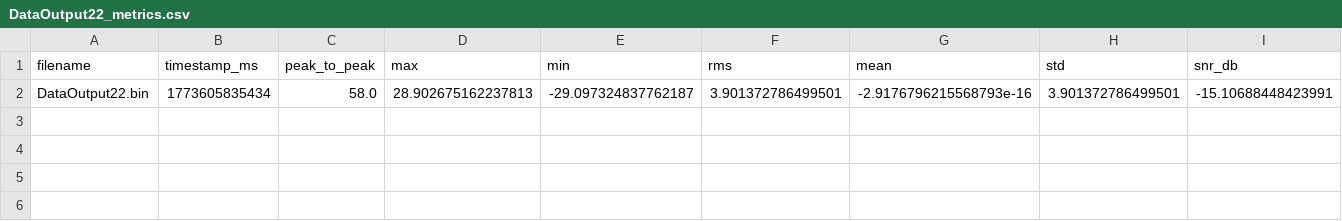
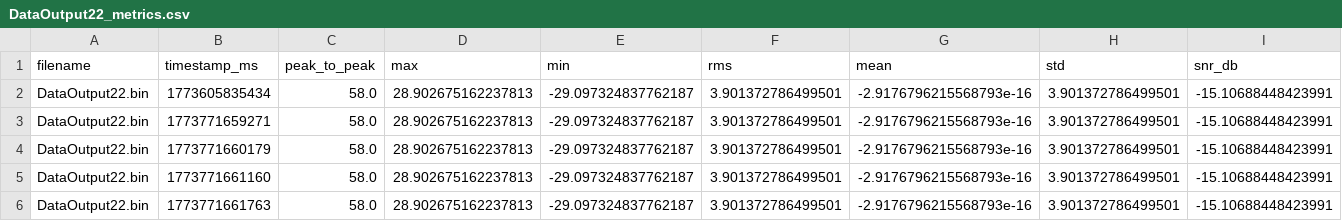
Before and after one commit to ahmedalaminn/dcc-6111, a CSV file: project1/data/metrics/DataOutput22_metrics.csv, drawn as a sheet; only a part is shown; rows hold the shown columns only; the diff names each change by its address in the sheet, - before the commit and + after, or states it on an @@ line.

```diff
--- a/project1/data/metrics/DataOutput22_metrics.csv
+++ b/project1/data/metrics/DataOutput22_metrics.csv
+row 3: DataOutput22.bin | 1773771659271 | 58.0 | 28.902675162237813 | -29.097324837762187 | 3.901372786499501 | -2.9176796215568793e-16 | 3.901372786499501 | -15.10688448423991
+row 4: DataOutput22.bin | 1773771660179 | 58.0 | 28.902675162237813 | -29.097324837762187 | 3.901372786499501 | -2.9176796215568793e-16 | 3.901372786499501 | -15.10688448423991
+row 5: DataOutput22.bin | 1773771661160 | 58.0 | 28.902675162237813 | -29.097324837762187 | 3.901372786499501 | -2.9176796215568793e-16 | 3.901372786499501 | -15.10688448423991
+row 6: DataOutput22.bin | 1773771661763 | 58.0 | 28.902675162237813 | -29.097324837762187 | 3.901372786499501 | -2.9176796215568793e-16 | 3.901372786499501 | -15.10688448423991
```
Also changed, not shown: 14 other files.
